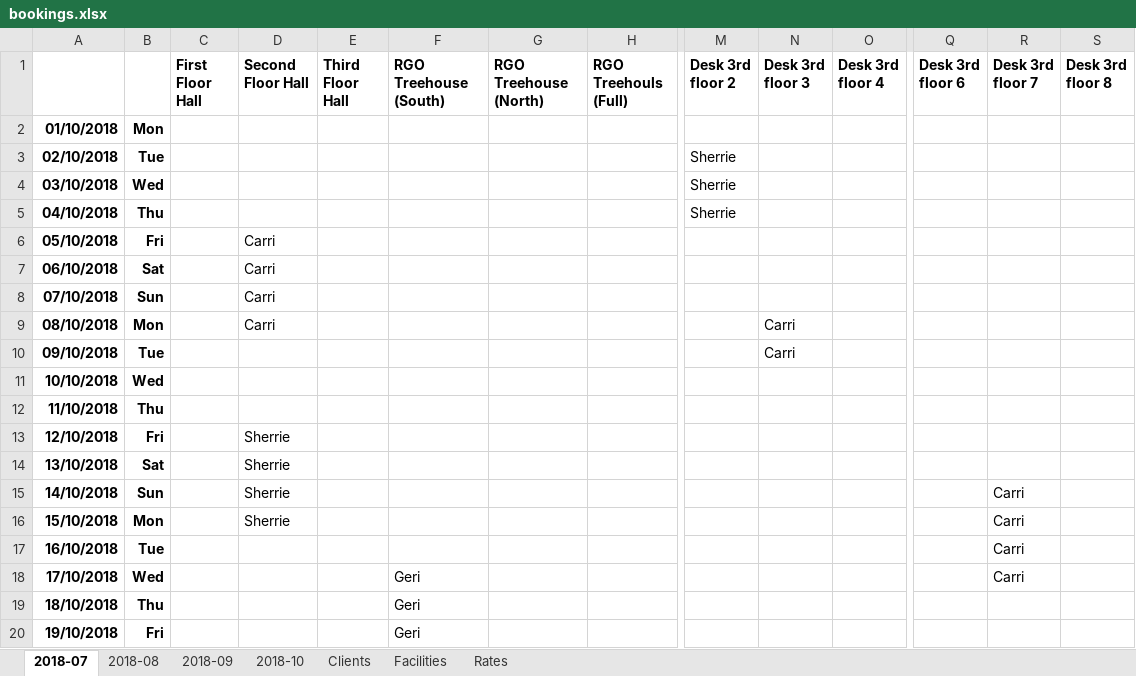
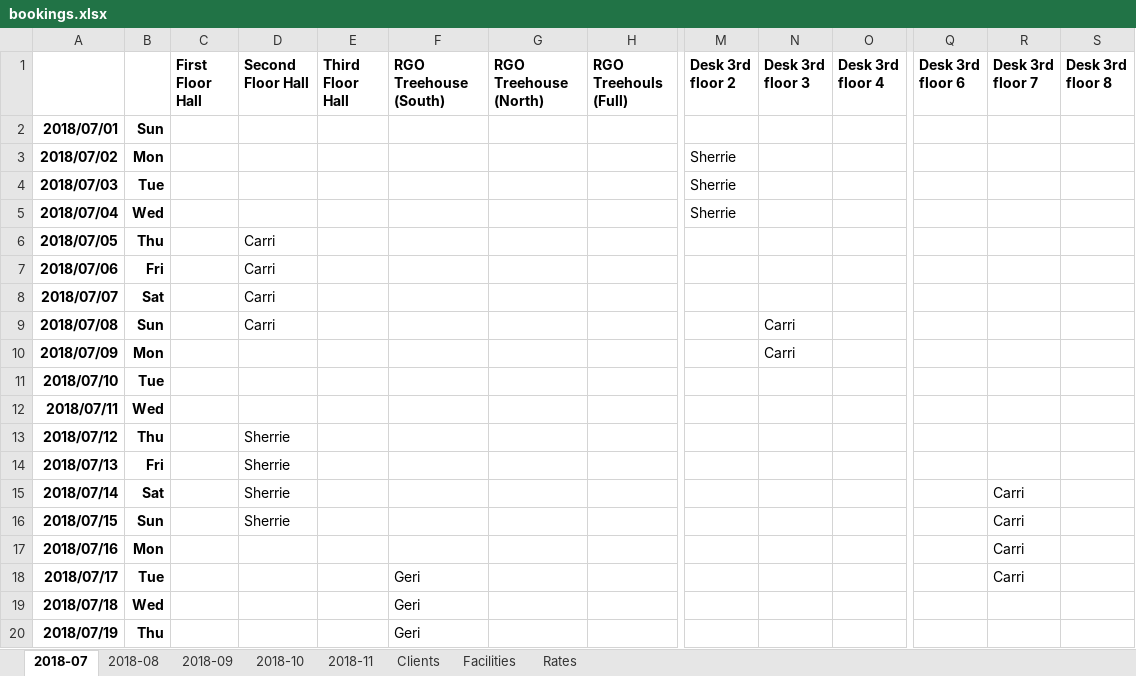
Before and after one commit to rykerrumsey/sxlxs, an Excel workbook: data/bookings.xlsx, sheet 2018-07, drawn as a sheet; only a part is shown, gaps mark what is left out; values as stored, in another font and other column widths than the file's, no borders; removed rows and columns are numbered as before the commit, all else as after; rows hold the shown columns only; the diff covers the shown part only; the diff names each change by its address in the sheet, - before the commit and + after, or states it on an @@ line.

```diff
--- a/data/bookings.xlsx (sheet 2018-07)
+++ b/data/bookings.xlsx (sheet 2018-07)
+sheet tab: 2018-11
-row 2: 01/10/2018 | Mon
+row 2: 2018/07/01 | Sun
+row 3: 2018/07/02 | Mon |  |  |  |  |  |  | Sherrie
-A4: 02/10/2018
+A4: 2018/07/03
-A5: 03/10/2018
+A5: 2018/07/04
-row 5: 04/10/2018 | Thu |  |  |  |  |  |  | Sherrie
+row 6: 2018/07/05 | Thu |  | Carri
-A7: 05/10/2018
+A7: 2018/07/06
-A8: 06/10/2018
+A8: 2018/07/07
-A9: 07/10/2018
+A9: 2018/07/08
-N9 (Desk 3rd floor 3): (empty)
+N9 (Desk 3rd floor 3): Carri
-A10: 08/10/2018
+A10: 2018/07/09
-D10 (Second Floor Hall): Carri
+D10 (Second Floor Hall): (empty)
-row 10: 09/10/2018 | Tue |  |  |  |  |  |  |  | Carri
-A11: 10/10/2018
+A11: 2018/07/10
-B11: Wed
+B11: Tue
-row 12: 11/10/2018 | Thu
+row 12: 2018/07/11 | Wed
-A13: 12/10/2018
+A13: 2018/07/12
-B13: Fri
+B13: Thu
+row 14: 2018/07/13 | Fri |  | Sherrie
-A15: 13/10/2018
+A15: 2018/07/14
-R15 (Desk 3rd floor 7): (empty)
+R15 (Desk 3rd floor 7): Carri
-A16: 14/10/2018
+A16: 2018/07/15
-A17: 15/10/2018
+A17: 2018/07/16
-D17 (Second Floor Hall): Sherrie
+D17 (Second Floor Hall): (empty)
-A18: 16/10/2018
+A18: 2018/07/17
-F18 (RGO Treehouse (South)): (empty)
+F18 (RGO Treehouse (South)): Geri
-A19: 17/10/2018
+A19: 2018/07/18
-R19 (Desk 3rd floor 7): Carri
+R19 (Desk 3rd floor 7): (empty)
-A20: 18/10/2018
+A20: 2018/07/19
-row 20: 19/10/2018 | Fri |  |  |  | Geri
```
Also changed, not shown: 2 added rows, 2 removed rows and 13 edited cells elsewhere in this sheet, sheet 2018-09, sheet 2018-08, sheet 2018-10, formulas that keep their value, 15 other files.
